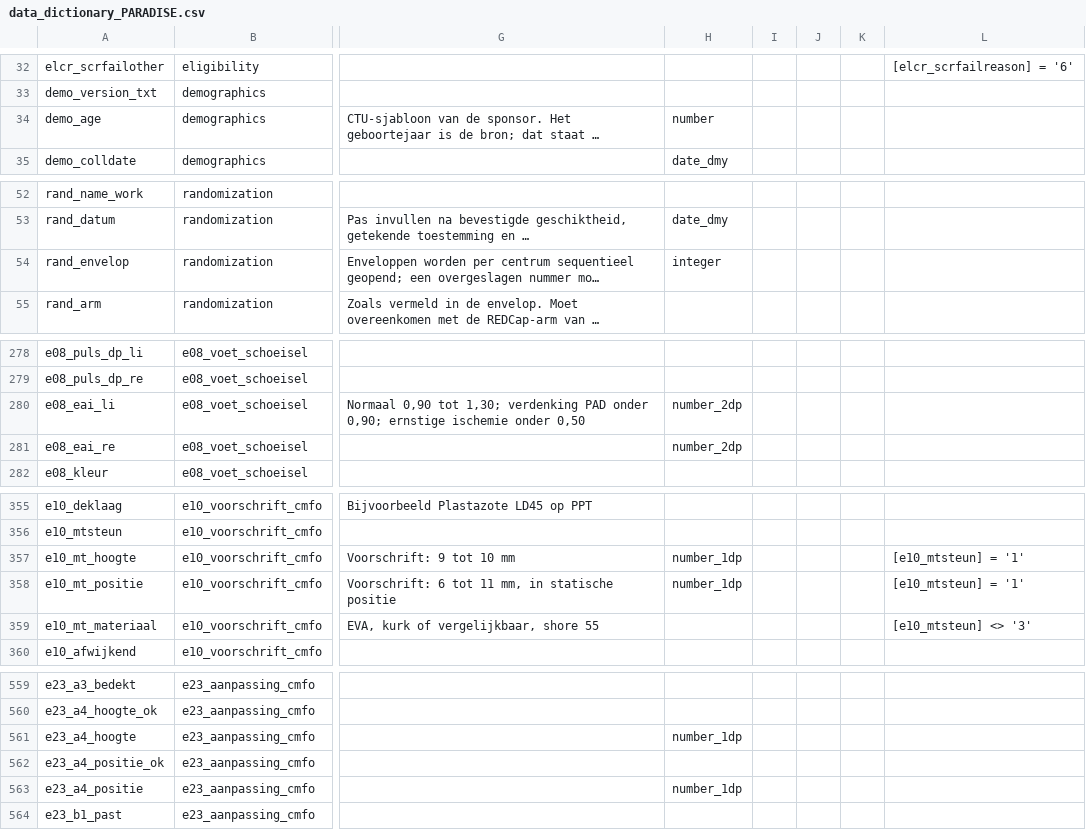
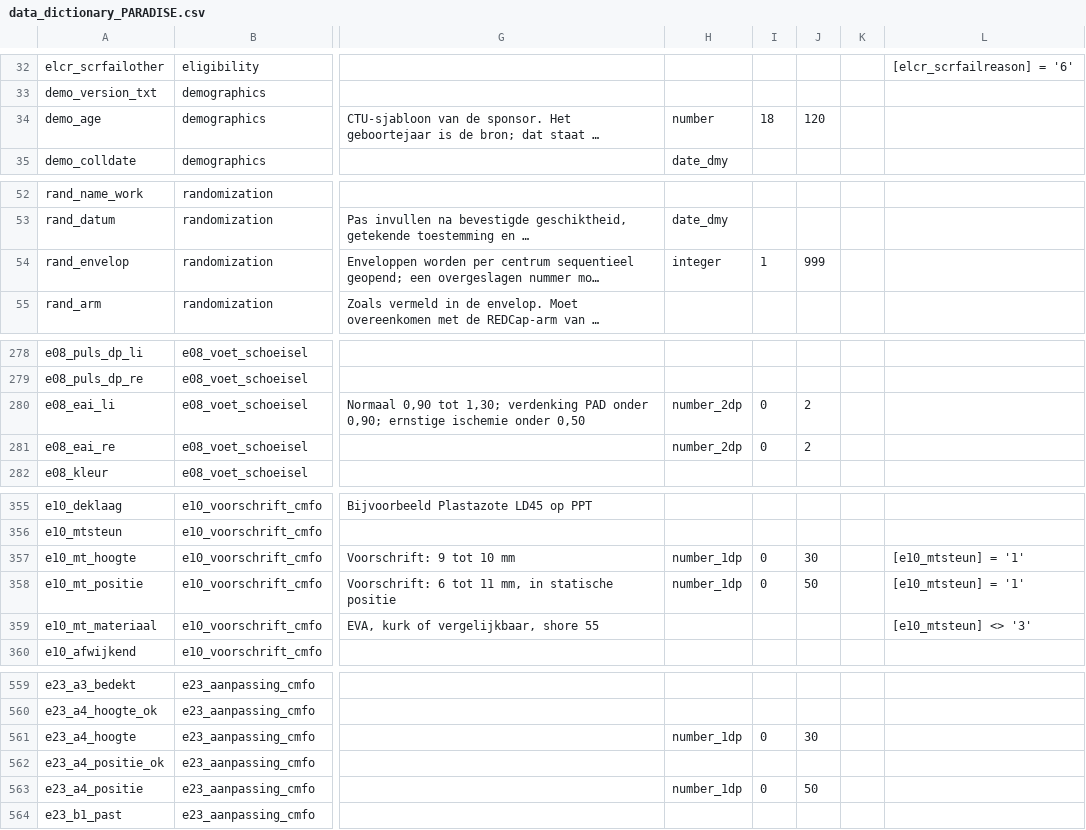
Before and after one commit to Dellfs/paradise-project, a CSV file: REDCap/data_dictionary_PARADISE.csv, drawn as a sheet; only a part is shown, gaps mark what is left out; long unchanged cells end in …; the diff covers the shown part only; the diff names each change by its address in the sheet, - before the commit and + after, or states it on an @@ line.

```diff
--- a/REDCap/data_dictionary_PARADISE.csv
+++ b/REDCap/data_dictionary_PARADISE.csv
-I34: (empty)
+I34: 18
-J34: (empty)
+J34: 120
-I54: (empty)
+I54: 1
-J54: (empty)
+J54: 999
-I280:I281: (empty)
+I280:I281: 0
-J280:J281: (empty)
+J280:J281: 2
-I357:I358: (empty)
+I357:I358: 0
-J357: (empty)
+J357: 30
-J358: (empty)
+J358: 50
-I561: (empty)
+I561: 0
-J561: (empty)
+J561: 30
-I563: (empty)
+I563: 0
-J563: (empty)
+J563: 50
```
Also changed, not shown: 46 edited cells elsewhere in this file, REDCap/data_dictionary_PARADISE_puntkomma.csv, REDCap/data_dictionary_PARADISE_tab.csv.
